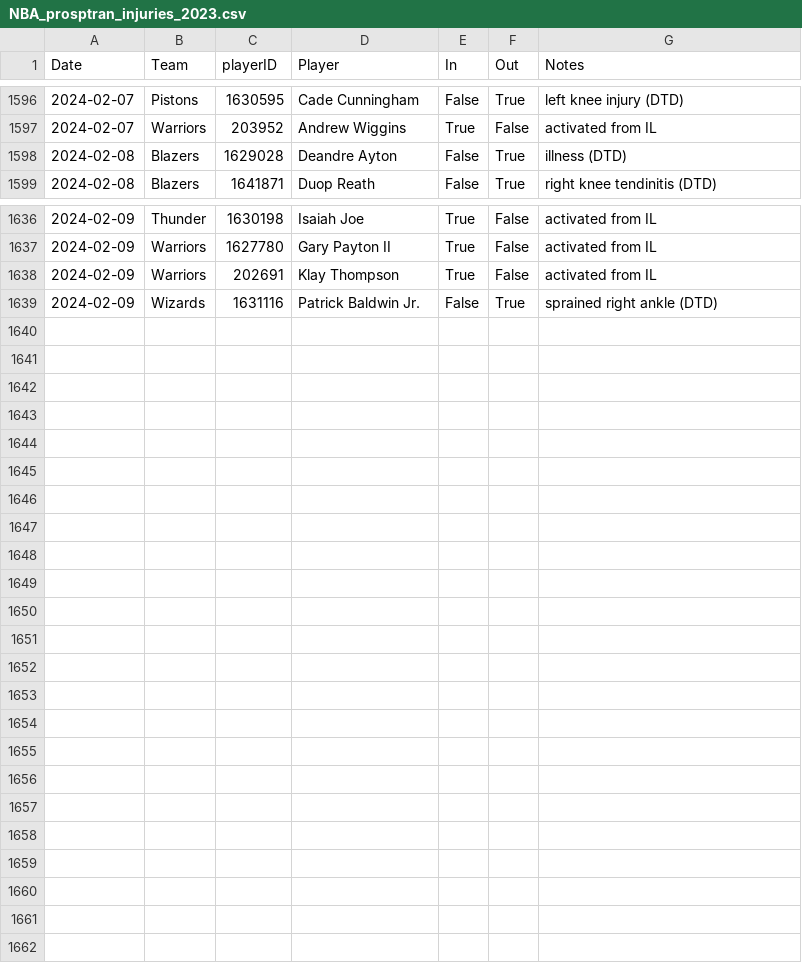
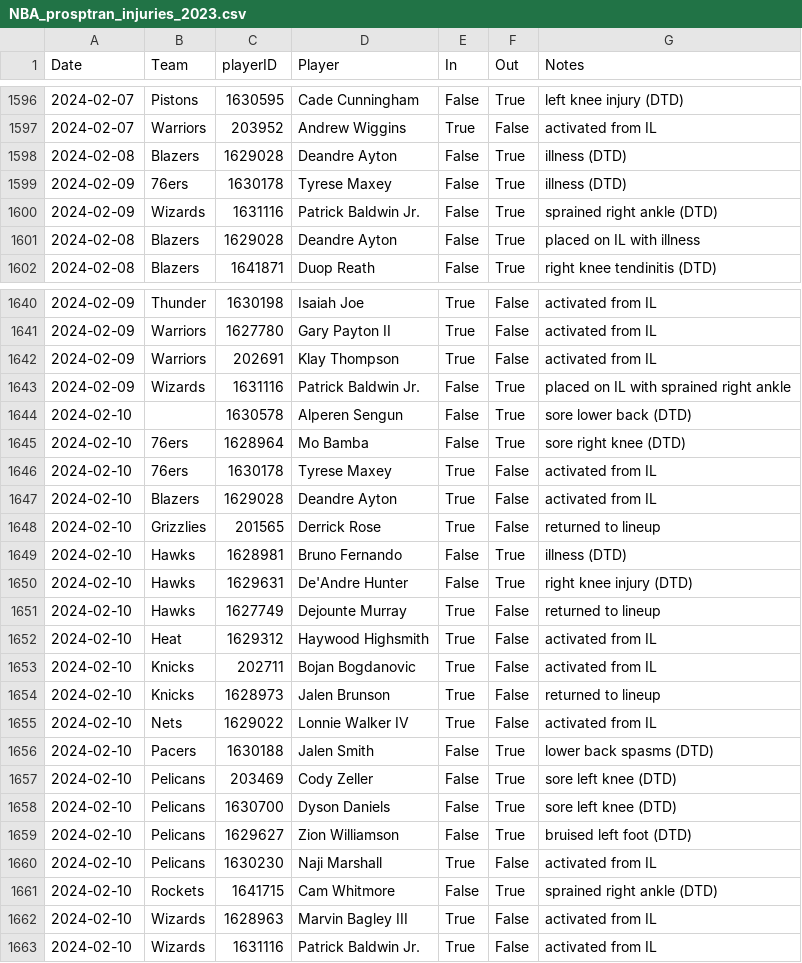
Before and after one commit to sravanpannala/csv, a CSV file: NBA_prosptran_injuries_2023.csv, drawn as a sheet; only a part is shown, gaps mark what is left out; the diff covers the shown part only.

Commit message:
update csv adj rating and injury db

```diff
--- a/NBA_prosptran_injuries_2023.csv
+++ b/NBA_prosptran_injuries_2023.csv
@@ -1598,2 +1598,5 @@ Date,Team,playerID,Player,In,Out,Notes
 2024-02-08,Blazers,1629028,Deandre Ayton,False,True,illness (DTD)
+2024-02-09,76ers,1630178,Tyrese Maxey,False,True,illness (DTD)
+2024-02-09,Wizards,1631116,Patrick Baldwin Jr.,False,True,sprained right ankle (DTD)
+2024-02-08,Blazers,1629028,Deandre Ayton,False,True,placed on IL with illness
 2024-02-08,Blazers,1641871,Duop Reath,False,True,right knee tendinitis (DTD)
@@ -1638,2 +1642,22 @@ Date,Team,playerID,Player,In,Out,Notes
 2024-02-09,Warriors,202691,Klay Thompson,True,False,activated from IL
-2024-02-09,Wizards,1631116,Patrick Baldwin Jr.,False,True,sprained right ankle (DTD)
+2024-02-09,Wizards,1631116,Patrick Baldwin Jr.,False,True,placed on IL with sprained right ankle
+2024-02-10,,1630578,Alperen Sengun,False,True,sore lower back (DTD)
+2024-02-10,76ers,1628964,Mo Bamba,False,True,sore right knee (DTD)
+2024-02-10,76ers,1630178,Tyrese Maxey,True,False,activated from IL
+2024-02-10,Blazers,1629028,Deandre Ayton,True,False,activated from IL
+2024-02-10,Grizzlies,201565,Derrick Rose,True,False,returned to lineup
+2024-02-10,Hawks,1628981,Bruno Fernando,False,True,illness (DTD)
+2024-02-10,Hawks,1629631,De'Andre Hunter,False,True,right knee injury (DTD)
+2024-02-10,Hawks,1627749,Dejounte Murray,True,False,returned to lineup
+2024-02-10,Heat,1629312,Haywood Highsmith,True,False,activated from IL
+2024-02-10,Knicks,202711,Bojan Bogdanovic,True,False,activated from IL
+2024-02-10,Knicks,1628973,Jalen Brunson,True,False,returned to lineup
+2024-02-10,Nets,1629022,Lonnie Walker IV,True,False,activated from IL
+2024-02-10,Pacers,1630188,Jalen Smith,False,True,lower back spasms (DTD)
+2024-02-10,Pelicans,203469,Cody Zeller,False,True,sore left knee (DTD)
+2024-02-10,Pelicans,1630700,Dyson Daniels,False,True,sore left knee (DTD)
+2024-02-10,Pelicans,1629627,Zion Williamson,False,True,bruised left foot (DTD)
+2024-02-10,Pelicans,1630230,Naji Marshall,True,False,activated from IL
+2024-02-10,Rockets,1641715,Cam Whitmore,False,True,sprained right ankle (DTD)
+2024-02-10,Wizards,1628963,Marvin Bagley III,True,False,activated from IL
+2024-02-10,Wizards,1631116,Patrick Baldwin Jr.,True,False,activated from IL
```
Also changed, not shown: 1 added row and 1 edited cell elsewhere in this file, NBA_Adj_Ratings_2023_2024.csv.
